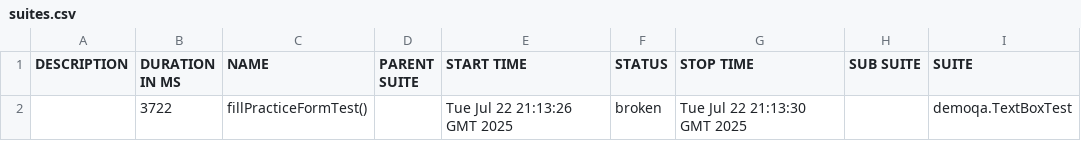
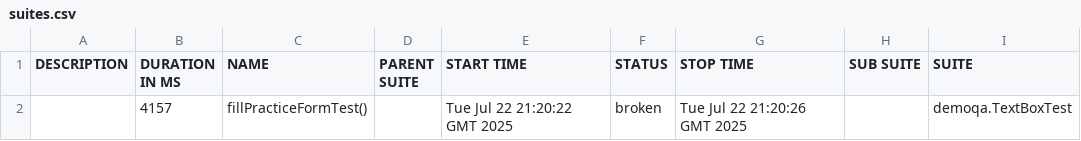
Before and after one commit to NikolayKossov/page-object-pet-project, a CSV file: 4/data/suites.csv, drawn as a sheet; only a part is shown; the diff names each change by its address in the sheet, - before the commit and + after, or states it on an @@ line.

```diff
--- a/4/data/suites.csv
+++ b/4/data/suites.csv
-B2 (DURATION IN MS): 3722
+B2 (DURATION IN MS): 4157
-E2 (START TIME): Tue Jul 22 21:13:26 GMT 2025
+E2 (START TIME): Tue Jul 22 21:20:22 GMT 2025
-G2 (STOP TIME): Tue Jul 22 21:13:30 GMT 2025
+G2 (STOP TIME): Tue Jul 22 21:20:26 GMT 2025
```
Also changed, not shown: 27 other files.
